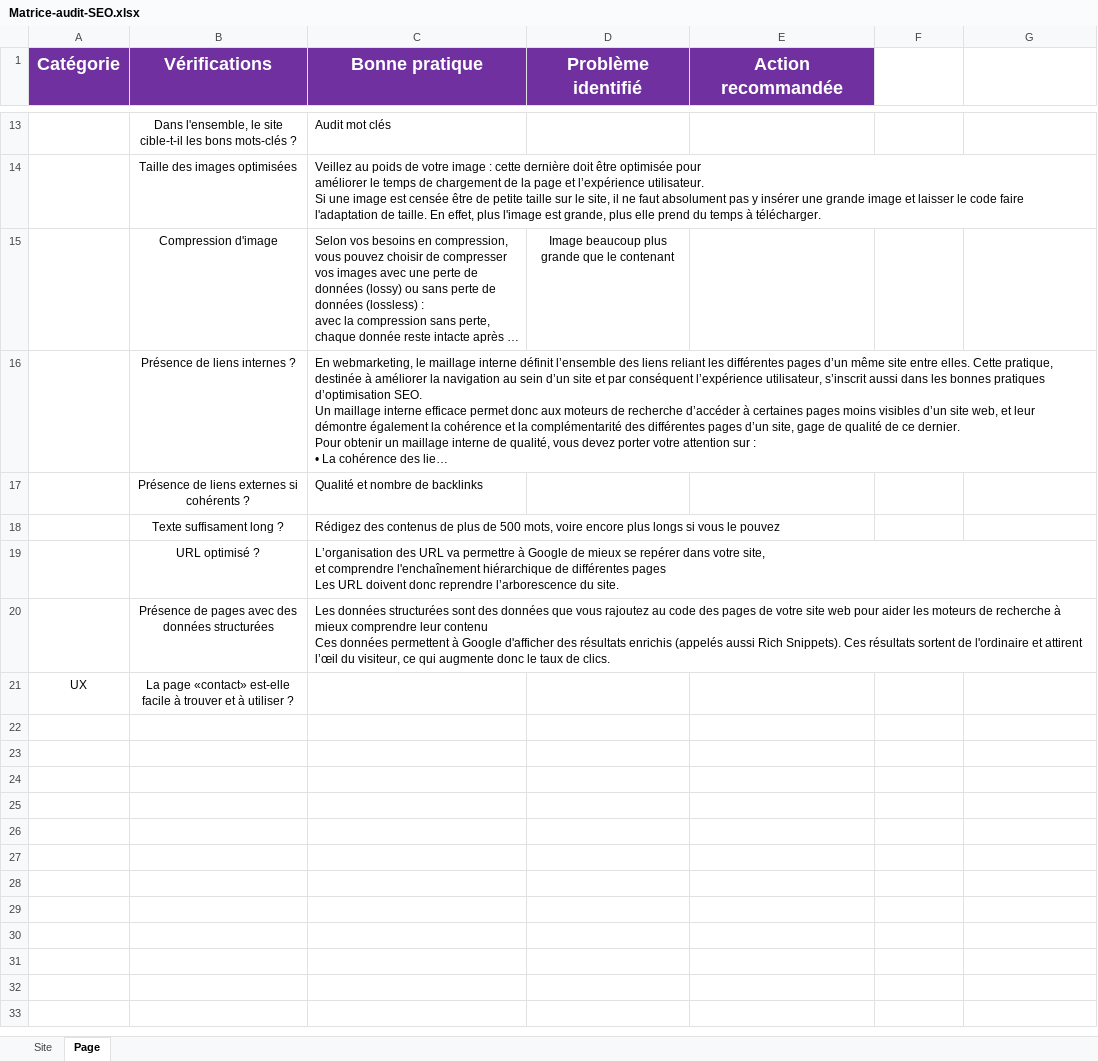
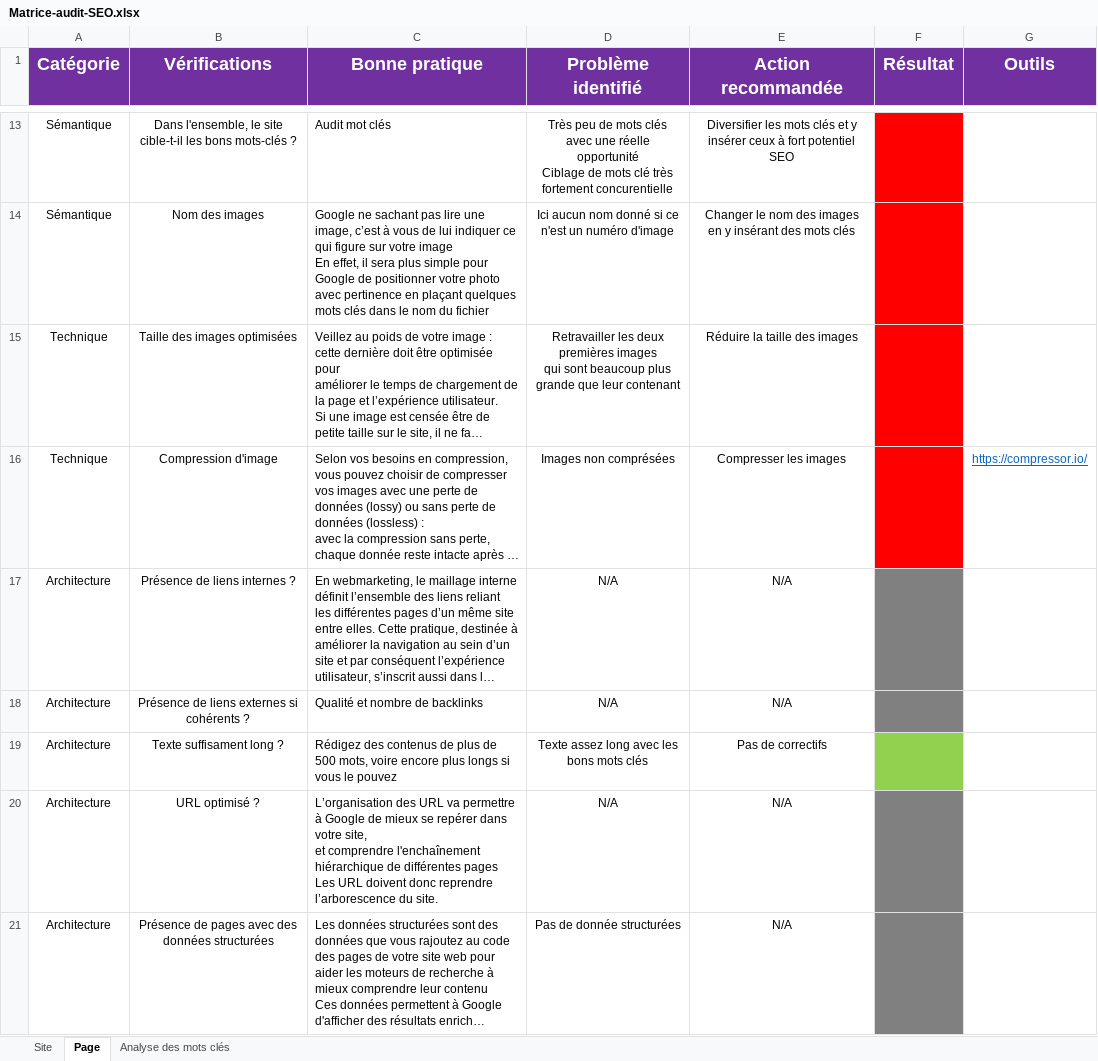
Before and after one commit to rahmani-sofiane/RAHMANISofiane_4.github.io, an Excel workbook: Matrice-audit-SEO.xlsx, sheet Page, drawn as a sheet; only a part is shown, gaps mark what is left out; long unchanged cells end in …; values as stored, in another font and other column widths than the file's, no borders; removed rows and columns are numbered as before the commit, all else as after; ↵ is a line break in a cell; the diff covers the shown part only; the diff names each change by its address in the sheet, - before the commit and + after, or states it on an @@ line.

```diff
--- a/Matrice-audit-SEO.xlsx (sheet Page)
+++ b/Matrice-audit-SEO.xlsx (sheet Page)
+sheet tab: Analyse des mots clés
-F1: (empty)
+F1: Résultat
-F1:G1 fill: none
+F1:G1 fill: #7030A0
-G1: (empty)
+G1: Outils
-A13 (Catégorie): (empty)
+A13 (Catégorie): Sémantique
-D13 (Problème identifié): (empty)
+D13 (Problème identifié): Très peu de mots clés avec une réelle opportunité ↵ Ciblage de mots clé très fortement concurentielle
-E13 (Action recommandée): (empty)
+E13 (Action recommandée): Diversifier les mots clés et y insérer ceux à fort potentiel SEO
-F13 fill: none
+F13 fill: #FF0000
+row 14: Sémantique | Nom des images | Google ne sachant pas lire une image, c’est à vous de lui indiquer ce qui figure sur votre image ↵ En effet, il sera plus simple pour Google de positionner votre photo avec pertinence en plaçant quelques mots clés dans le nom du fichier | Ici aucun nom donné si ce n'est un numéro d'image | Changer le nom des images en y insérant des mots clés
-A15:A16 (Catégorie): (empty)
+A15:A16 (Catégorie): Technique
-D15 (Problème identifié): (empty)
+D15 (Problème identifié): Retravailler les deux premières images ↵ qui sont beaucoup plus grande que leur contenant
-E15 (Action recommandée): (empty)
+E15 (Action recommandée): Réduire la taille des images
-F15:F16 fill: none
+F15:F16 fill: #FF0000
-D16 (Problème identifié): Image beaucoup plus grande que le contenant
+D16 (Problème identifié): Images non comprésées
-E16 (Action recommandée): (empty)
+E16 (Action recommandée): Compresser les images
-G16 (Outils): (empty)
+G16 (Outils): https://compressor.io/
-A17:A21 (Catégorie): (empty)
+A17:A21 (Catégorie): Architecture
-D17:D18 (Problème identifié): (empty)
+D17:D18 (Problème identifié): N/A
-E17:E18 (Action recommandée): (empty)
+E17:E18 (Action recommandée): N/A
-F17:F18 fill: none
+F17:F18 fill: #808080
-D19 (Problème identifié): (empty)
+D19 (Problème identifié): Texte assez long avec les bons mots clés
-E19 (Action recommandée): (empty)
+E19 (Action recommandée): Pas de correctifs
-F19 fill: none
+F19 fill: #92D050
-D20 (Problème identifié): (empty)
+D20 (Problème identifié): N/A
-E20:E21 (Action recommandée): (empty)
+E20:E21 (Action recommandée): N/A
-F20:F21 fill: none
+F20:F21 fill: #808080
-D21 (Problème identifié): (empty)
+D21 (Problème identifié): Pas de donnée structurées
-row 21: UX | La page «contact» est-elle facile à trouver et à utiliser ?
```
Also changed, not shown: 1 added row, 1 removed row, 30 edited cells and cell formats elsewhere in this sheet, sheet Site, 52 other files.
